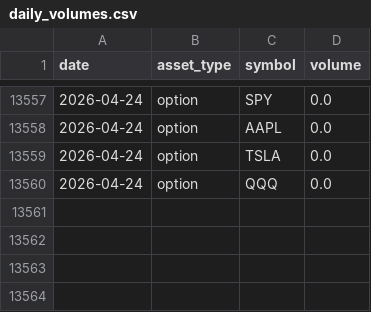
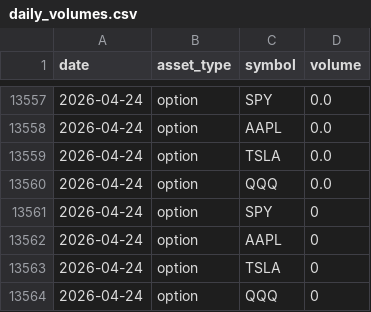
Before and after one commit to amorton45/market-volume-tracker, a CSV file: daily_volumes.csv, drawn as a sheet; only a part is shown, gaps mark what is left out; the diff names each change by its address in the sheet, - before the commit and + after, or states it on an @@ line.

```diff
--- a/daily_volumes.csv
+++ b/daily_volumes.csv
+row 13561: 2026-04-24 | option | SPY | 0
+row 13562: 2026-04-24 | option | AAPL | 0
+row 13563: 2026-04-24 | option | TSLA | 0
+row 13564: 2026-04-24 | option | QQQ | 0
```
